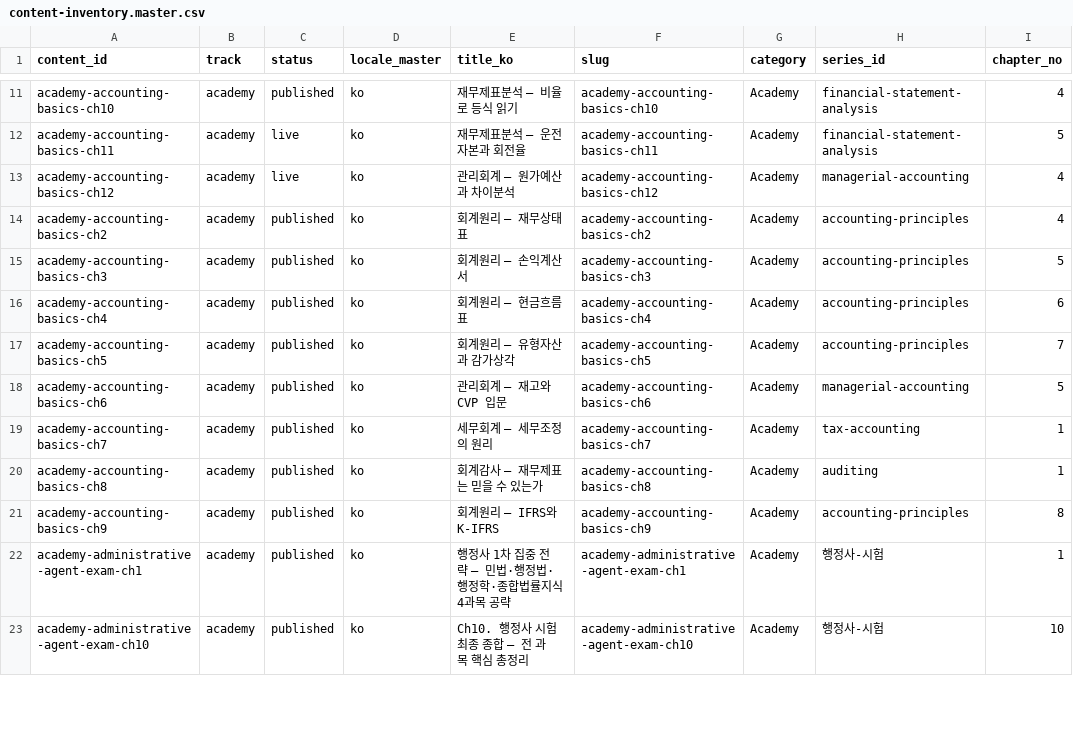
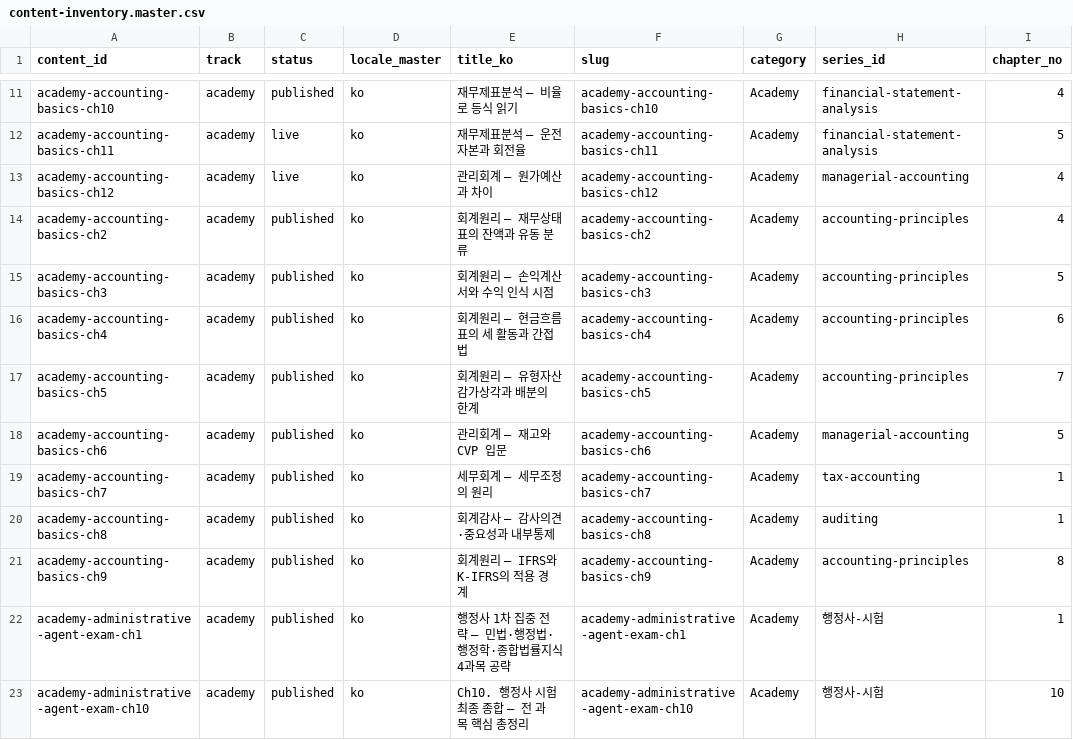
Before and after one commit to yuli3/blog-oiyo, a CSV file: data/catalog/content-inventory.master.csv, drawn as a sheet; only a part is shown, gaps mark what is left out; the diff covers the shown part only; the diff names each change by its address in the sheet, - before the commit and + after, or states it on an @@ line.

```diff
--- a/data/catalog/content-inventory.master.csv
+++ b/data/catalog/content-inventory.master.csv
-E13 (title_ko): 관리회계 — 원가예산과 차이분석
+E13 (title_ko): 관리회계 — 원가예산과 차이
-E14 (title_ko): 회계원리 — 재무상태표
+E14 (title_ko): 회계원리 — 재무상태표의 잔액과 유동 분류
-E15 (title_ko): 회계원리 — 손익계산서
+E15 (title_ko): 회계원리 — 손익계산서와 수익 인식 시점
-E16 (title_ko): 회계원리 — 현금흐름표
+E16 (title_ko): 회계원리 — 현금흐름표의 세 활동과 간접법
-E17 (title_ko): 회계원리 — 유형자산과 감가상각
+E17 (title_ko): 회계원리 — 유형자산 감가상각과 배분의 한계
-E20 (title_ko): 회계감사 — 재무제표는 믿을 수 있는가
+E20 (title_ko): 회계감사 — 감사의견·중요성과 내부통제
-E21 (title_ko): 회계원리 — IFRS와 K-IFRS
+E21 (title_ko): 회계원리 — IFRS와 K-IFRS의 적용 경계
```
Also changed, not shown: 19 edited cells elsewhere in this file, 41 other files.
